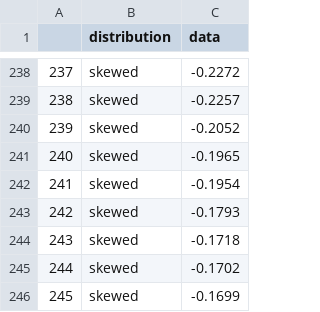
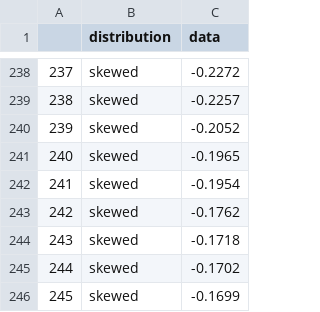
Before and after one commit to vincentott/raincloudQuartet, a CSV file: raincloudQuartet_R/quartetData/raincloudQuartet.csv, drawn as a sheet; only a part is shown, gaps mark what is left out.

Commit message:
fixed t-statistic for skewedData

```diff
--- a/raincloudQuartet_R/quartetData/raincloudQuartet.csv
+++ b/raincloudQuartet_R/quartetData/raincloudQuartet.csv
@@ -242,3 +242,3 @@
 "241","skewed",-0.1954
-"242","skewed",-0.1793
+"242","skewed",-0.1762
 "243","skewed",-0.1718
```
Also changed, not shown: raincloudQuartet_R/quartetData/skewedData.csv, 1 other file.
